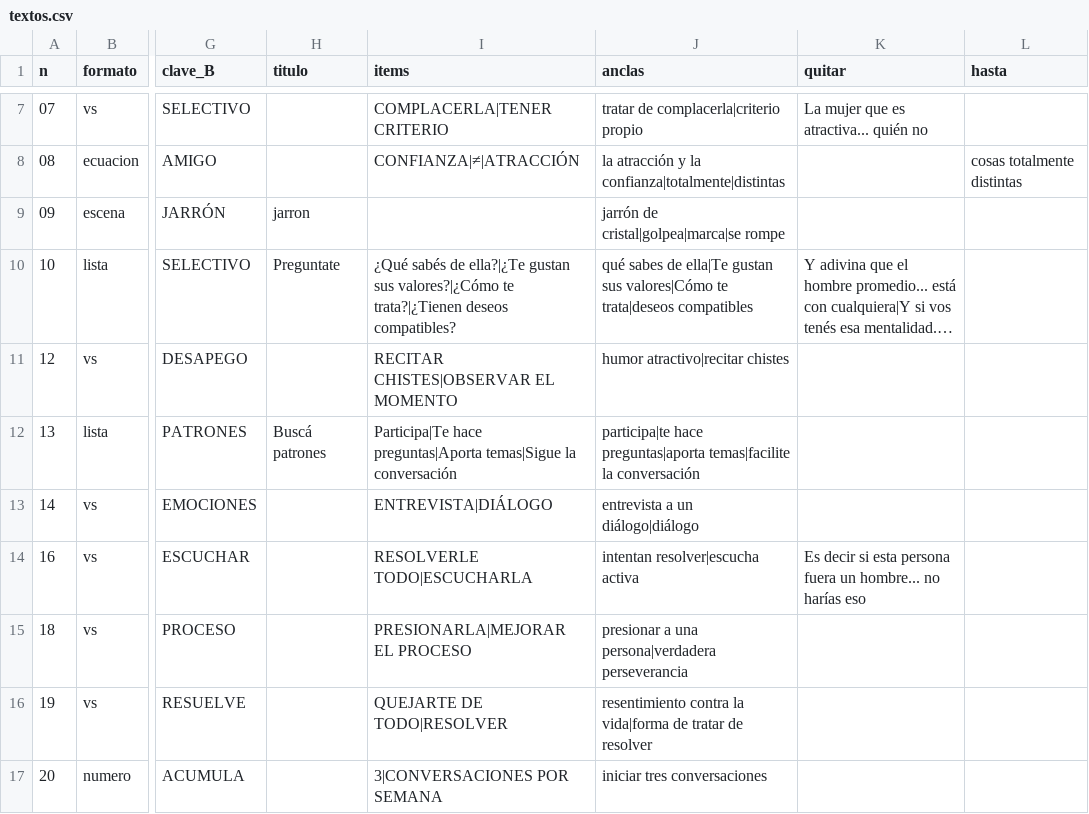
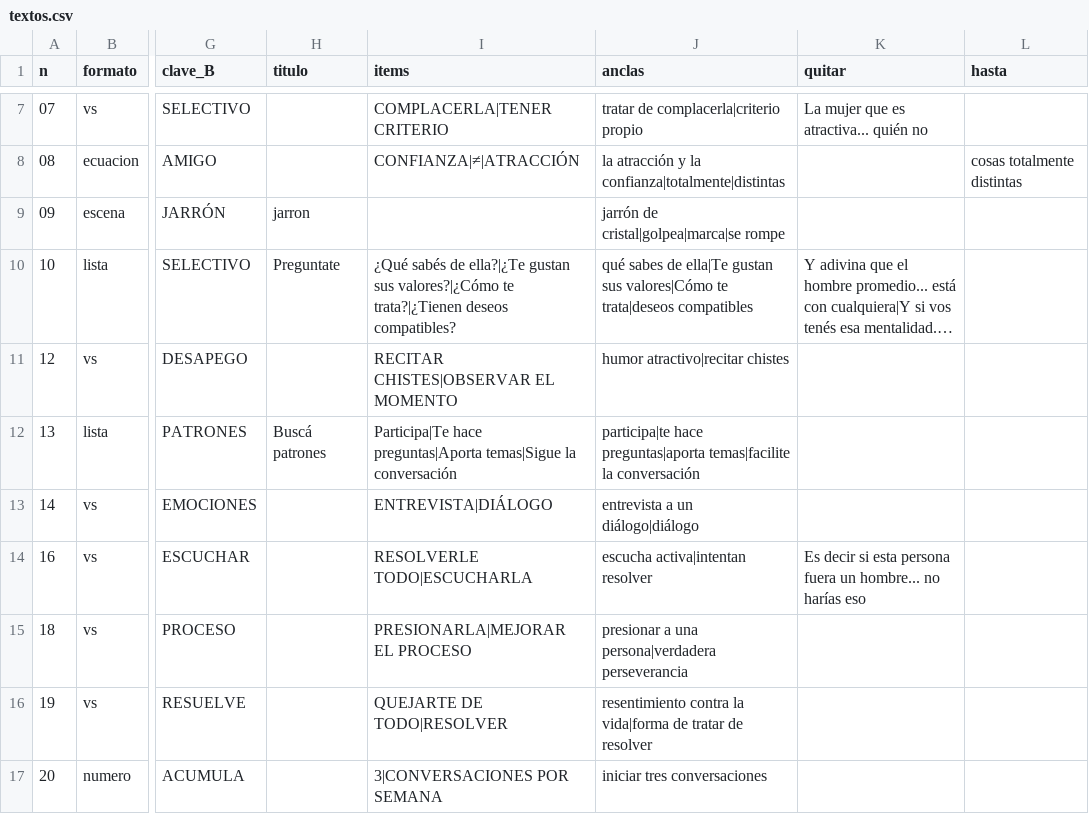
Before and after one commit to mindglitch777-eng/joshep-afiliados-, a CSV file: plans/textos.csv, drawn as a sheet; only a part is shown, gaps mark what is left out; long unchanged cells end in …; the diff names each change by its address in the sheet, - before the commit and + after, or states it on an @@ line.

```diff
--- a/plans/textos.csv
+++ b/plans/textos.csv
-J14 (anclas): intentan resolver|escucha activa
+J14 (anclas): escucha activa|intentan resolver
```
Also changed, not shown: 2 other files.
